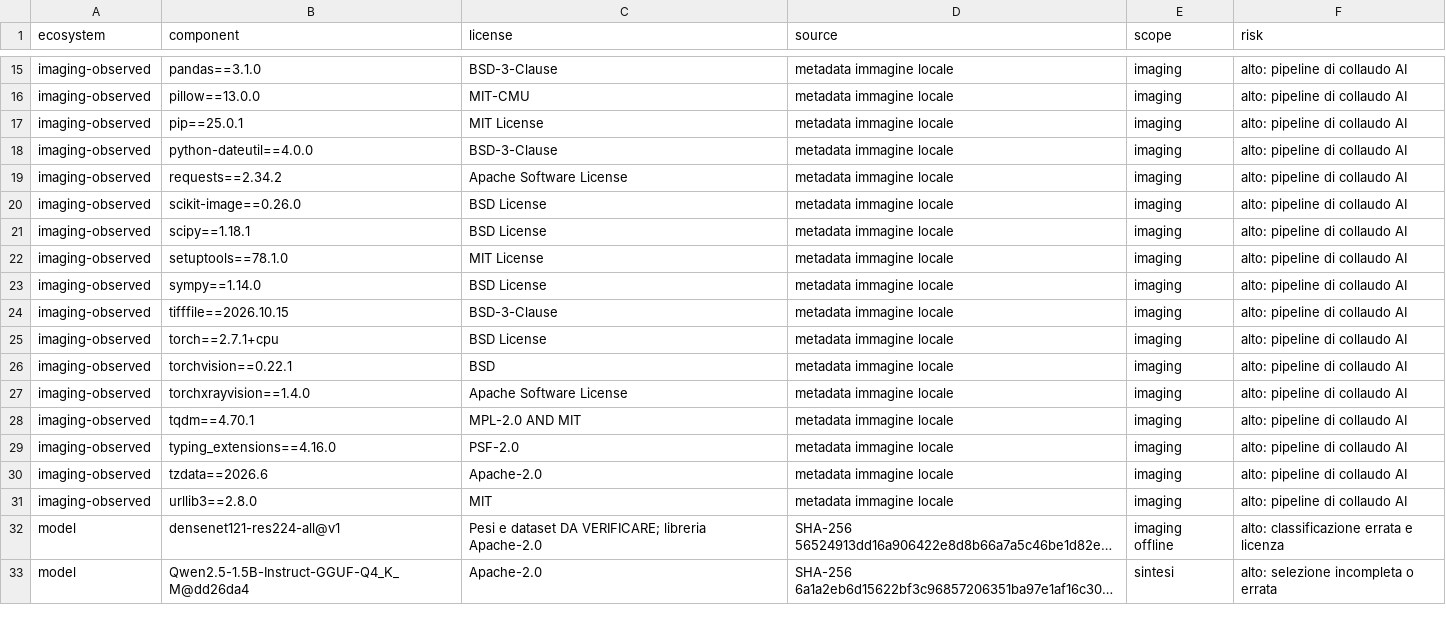
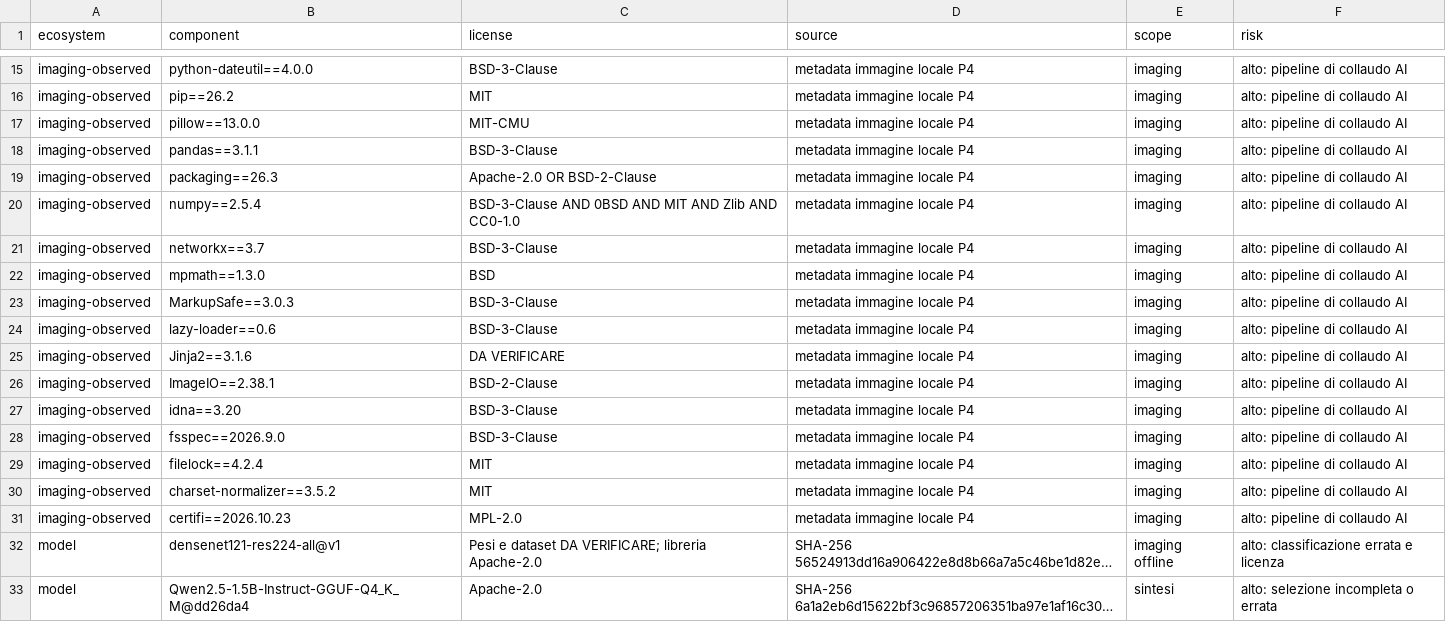
Before and after one commit to FranPalu/webapplication-health-prof, a TSV file: docs/qms/soup.tsv, drawn as a sheet; only a part is shown, gaps mark what is left out; long unchanged cells end in …; removed rows and columns are numbered as before the commit, all else as after; the diff covers the shown part only; the diff names each change by its address in the sheet, - before the commit and + after, or states it on an @@ line.

```diff
--- a/docs/qms/soup.tsv
+++ b/docs/qms/soup.tsv
-B15 (component): pandas==3.1.0
+B15 (component): python-dateutil==4.0.0
-D15 (source): metadata immagine locale
+D15 (source): metadata immagine locale P4
+row 16: imaging-observed | pip==26.2 | MIT | metadata immagine locale P4 | imaging | alto: pipeline di collaudo AI
-D17 (source): metadata immagine locale
+D17 (source): metadata immagine locale P4
-row 17: imaging-observed | pip==25.0.1 | MIT License | metadata immagine locale | imaging | alto: pipeline di collaudo AI
-B18 (component): python-dateutil==4.0.0
+B18 (component): pandas==3.1.1
-D18 (source): metadata immagine locale
+D18 (source): metadata immagine locale P4
-row 19: imaging-observed | requests==2.34.2 | Apache Software License | metadata immagine locale | imaging | alto: pipeline di collaudo AI
-B19 (component): scikit-image==0.26.0
+B19 (component): packaging==26.3
-C19 (license): BSD License
+C19 (license): Apache-2.0 OR BSD-2-Clause
-D19:D30 (source): metadata immagine locale
+D19:D30 (source): metadata immagine locale P4
-B20 (component): scipy==1.18.1
+B20 (component): numpy==2.5.4
-C20 (license): BSD License
+C20 (license): BSD-3-Clause AND 0BSD AND MIT AND Zlib AND CC0-1.0
-B21 (component): setuptools==78.1.0
+B21 (component): networkx==3.7
-C21 (license): MIT License
+C21 (license): BSD-3-Clause
-B22 (component): sympy==1.14.0
+B22 (component): mpmath==1.3.0
-C22 (license): BSD License
+C22 (license): BSD
-B23 (component): tifffile==2026.10.15
+B23 (component): MarkupSafe==3.0.3
-B24 (component): torch==2.7.1+cpu
+B24 (component): lazy-loader==0.6
-C24 (license): BSD License
+C24 (license): BSD-3-Clause
-B25 (component): torchvision==0.22.1
+B25 (component): Jinja2==3.1.6
-C25 (license): BSD
+C25 (license): DA VERIFICARE
-B26 (component): torchxrayvision==1.4.0
+B26 (component): ImageIO==2.38.1
-C26 (license): Apache Software License
+C26 (license): BSD-2-Clause
-B27 (component): tqdm==4.70.1
+B27 (component): idna==3.20
-C27 (license): MPL-2.0 AND MIT
+C27 (license): BSD-3-Clause
-B28 (component): typing_extensions==4.16.0
+B28 (component): fsspec==2026.9.0
-C28 (license): PSF-2.0
+C28 (license): BSD-3-Clause
-B29 (component): tzdata==2026.6
+B29 (component): filelock==4.2.4
-C29 (license): Apache-2.0
+C29 (license): MIT
-B30 (component): urllib3==2.8.0
+B30 (component): charset-normalizer==3.5.2
+row 31: imaging-observed | certifi==2026.10.23 | MPL-2.0 | metadata immagine locale P4 | imaging | alto: pipeline di collaudo AI
```
Also changed, not shown: 4 added rows, 1 removed row and 36 edited cells elsewhere in this file, 8 other files.
